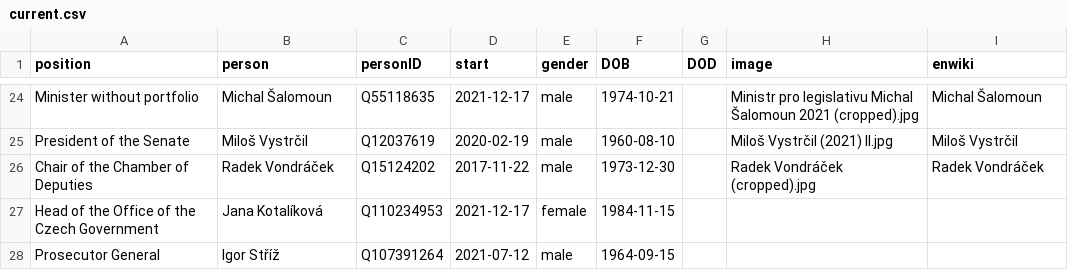
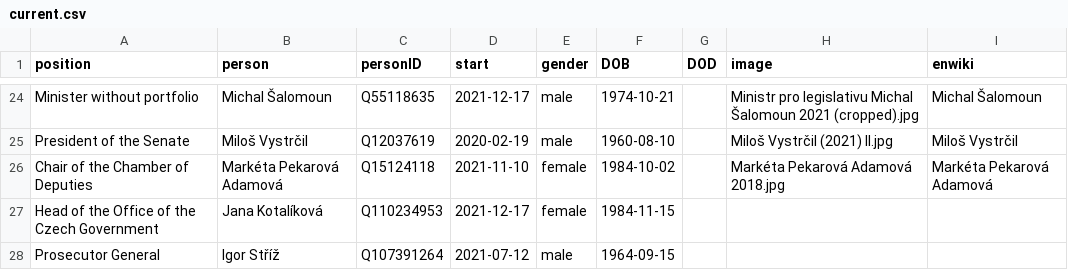
Before and after one commit to every-politician-scrapers/czech-ministers, a CSV file: html/current.csv, drawn as a sheet; only a part is shown, gaps mark what is left out.

```diff
--- a/html/current.csv
+++ b/html/current.csv
@@ -25,3 +25,3 @@ Minister without portfolio,Michal Šalomoun,Q55118635,2021-12-17,male,1974-10-21
 President of the Senate,Miloš Vystrčil,Q12037619,2020-02-19,male,1960-08-10,,Miloš Vystrčil (2021) II.jpg,Miloš Vystrčil
-Chair of the Chamber of Deputies,Radek Vondráček,Q15124202,2017-11-22,male,1973-12-30,,Radek Vondráček (cropped).jpg,Radek Vondráček
+Chair of the Chamber of Deputies,Markéta Pekarová Adamová,Q15124118,2021-11-10,female,1984-10-02,,Markéta Pekarová Adamová 2018.jpg,Markéta Pekarová Adamová
 Head of the Office of the Czech Government,Jana Kotalíková,Q110234953,2021-12-17,female,1984-11-15,,,
```
Also changed, not shown: html/holders21.csv, html/legislators.csv, 1 other file.
